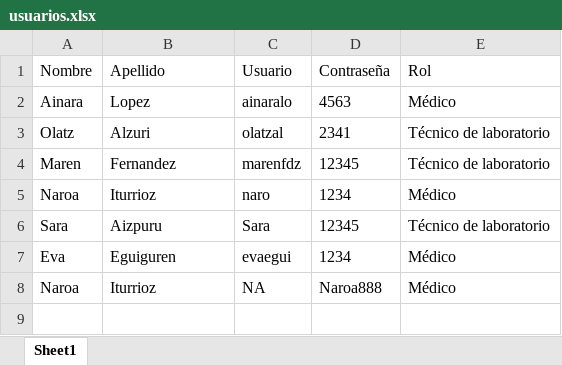
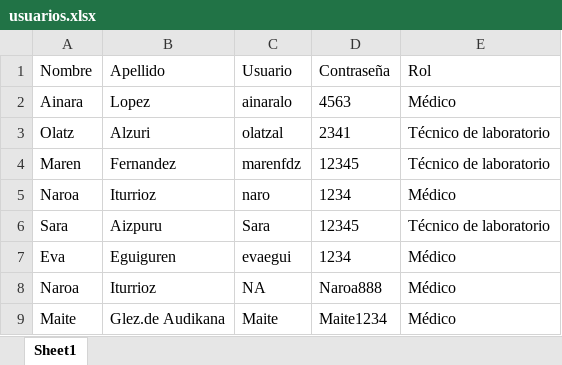
Before and after one commit to PBL6Group7/App, an Excel workbook: usuarios.xlsx, sheet Sheet1, drawn as a sheet; values as stored, in another font and other column widths than the file's, no borders; the diff names each change by its address in the sheet, - before the commit and + after, or states it on an @@ line.

Commit message:
Update usuarios.xlsx

```diff
--- a/usuarios.xlsx (sheet Sheet1)
+++ b/usuarios.xlsx (sheet Sheet1)
+row 9: Maite | Glez.de Audikana | Maite | Maite1234 | Médico
```
